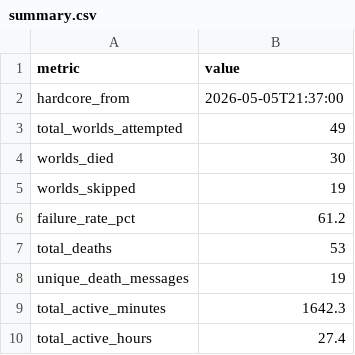
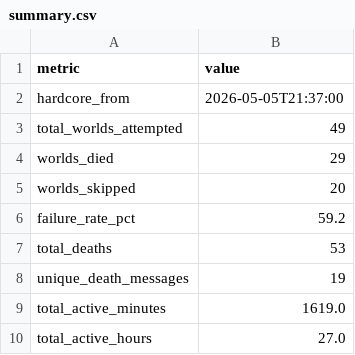
Before and after one commit to monometa/hardcore-chronicles, a CSV file: data/summary.csv, drawn as a sheet.

```diff
--- a/data/summary.csv
+++ b/data/summary.csv
@@ -3,8 +3,8 @@ hardcore_from,2026-05-05T21:37:00
 total_worlds_attempted,49
-worlds_died,30
-worlds_skipped,19
-failure_rate_pct,61.2
+worlds_died,29
+worlds_skipped,20
+failure_rate_pct,59.2
 total_deaths,53
 unique_death_messages,19
-total_active_minutes,1642.3
-total_active_hours,27.4
+total_active_minutes,1619.0
+total_active_hours,27.0
```
Also changed, not shown: data/death_messages.csv, data/deaths.csv, 6 other files.
